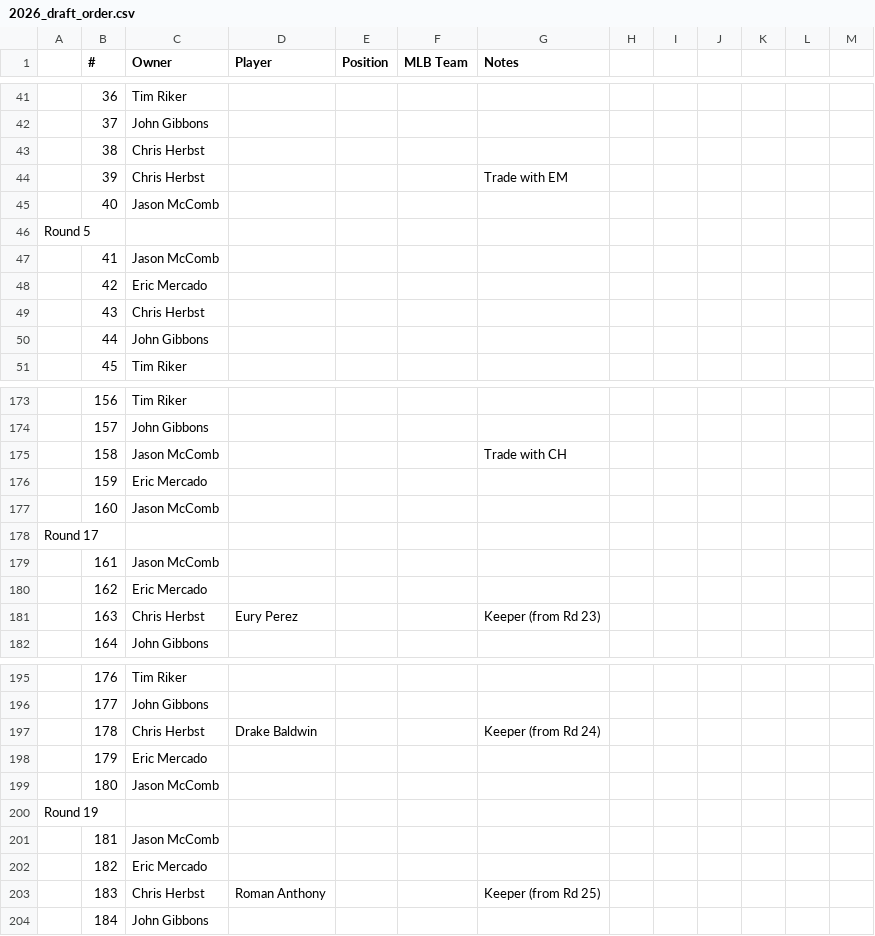
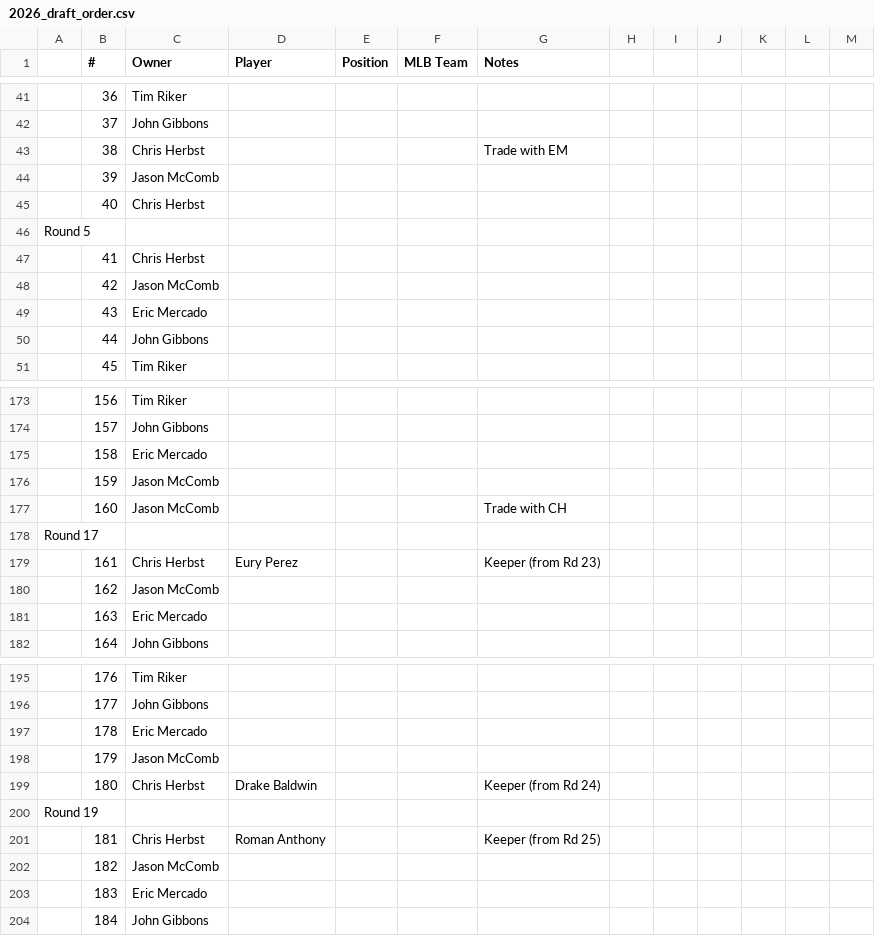
Before and after one commit to johngibbons/fantasy-baseball-helper, a CSV file: 2026_draft_order.csv, drawn as a sheet; only a part is shown, gaps mark what is left out; the diff covers the shown part only; the diff names each change by its address in the sheet, - before the commit and + after, or states it on an @@ line.

```diff
--- a/2026_draft_order.csv
+++ b/2026_draft_order.csv
-G43 (Notes): (empty)
+G43 (Notes): Trade with EM
-C44 (Owner): Chris Herbst
+C44 (Owner): Jason McComb
-G44 (Notes): Trade with EM
+G44 (Notes): (empty)
-C45 (Owner): Jason McComb
+C45 (Owner): Chris Herbst
-C47 (Owner): Jason McComb
+C47 (Owner): Chris Herbst
-C48 (Owner): Eric Mercado
+C48 (Owner): Jason McComb
-C49 (Owner): Chris Herbst
+C49 (Owner): Eric Mercado
-C175 (Owner): Jason McComb
+C175 (Owner): Eric Mercado
-G175 (Notes): Trade with CH
+G175 (Notes): (empty)
-C176 (Owner): Eric Mercado
+C176 (Owner): Jason McComb
-G177 (Notes): (empty)
+G177 (Notes): Trade with CH
-C179 (Owner): Jason McComb
+C179 (Owner): Chris Herbst
-D179 (Player): (empty)
+D179 (Player): Eury Perez
-G179 (Notes): (empty)
+G179 (Notes): Keeper (from Rd 23)
-C180 (Owner): Eric Mercado
+C180 (Owner): Jason McComb
-C181 (Owner): Chris Herbst
+C181 (Owner): Eric Mercado
-D181 (Player): Eury Perez
+D181 (Player): (empty)
-G181 (Notes): Keeper (from Rd 23)
+G181 (Notes): (empty)
-C197 (Owner): Chris Herbst
+C197 (Owner): Eric Mercado
-D197 (Player): Drake Baldwin
+D197 (Player): (empty)
-G197 (Notes): Keeper (from Rd 24)
+G197 (Notes): (empty)
-C198 (Owner): Eric Mercado
+C198 (Owner): Jason McComb
-C199 (Owner): Jason McComb
+C199 (Owner): Chris Herbst
-D199 (Player): (empty)
+D199 (Player): Drake Baldwin
-G199 (Notes): (empty)
+G199 (Notes): Keeper (from Rd 24)
-C201 (Owner): Jason McComb
+C201 (Owner): Chris Herbst
-D201 (Player): (empty)
+D201 (Player): Roman Anthony
-G201 (Notes): (empty)
+G201 (Notes): Keeper (from Rd 25)
-C202 (Owner): Eric Mercado
+C202 (Owner): Jason McComb
-C203 (Owner): Chris Herbst
+C203 (Owner): Eric Mercado
-D203 (Player): Roman Anthony
+D203 (Player): (empty)
-G203 (Notes): Keeper (from Rd 25)
+G203 (Notes): (empty)
```
Also changed, not shown: 50 edited cells elsewhere in this file, 5 other files.
